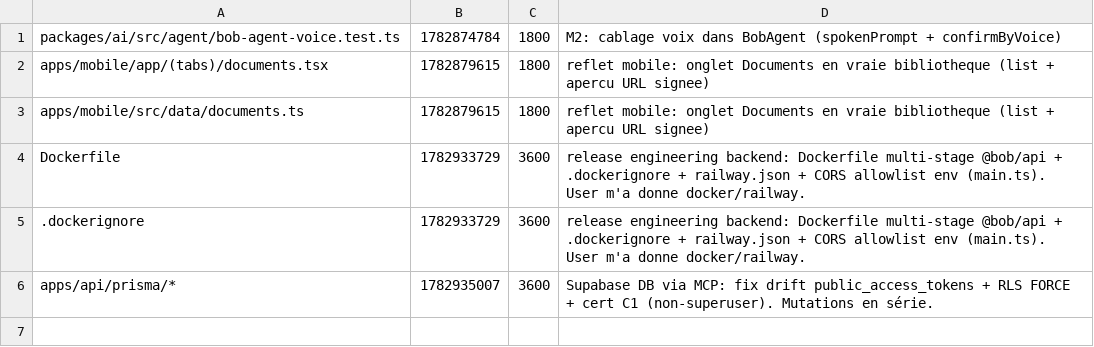
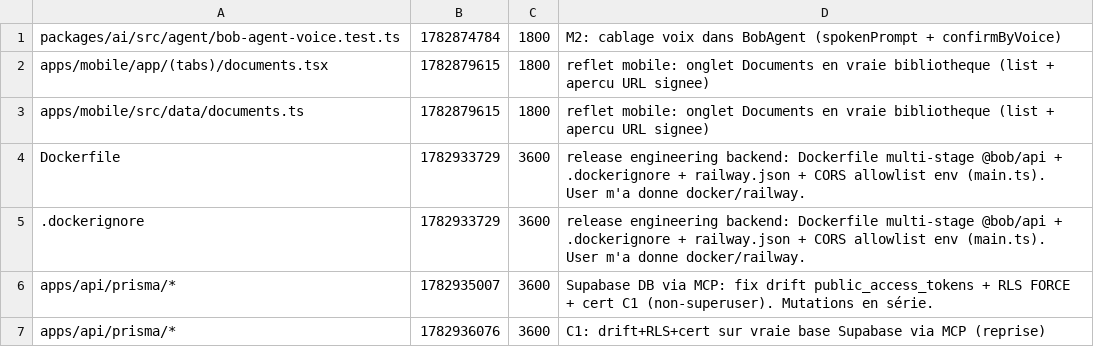
Before and after one commit to GLWebDevAgency/bob-pro, a TSV file: claims.tsv, drawn as a sheet.

Commit message:
claim:apps/api/prisma/* ttl=3600

```diff
--- a/claims.tsv
+++ b/claims.tsv
@@ -6 +6,2 @@ Dockerfile	1782933729	3600	release engineering backend: Dockerfile multi-stage @
 apps/api/prisma/*	1782935007	3600	Supabase DB via MCP: fix drift public_access_tokens + RLS FORCE + cert C1 (non-superuser). Mutations en série.
+apps/api/prisma/*	1782936076	3600	C1: drift+RLS+cert sur vraie base Supabase via MCP (reprise)
```
Also changed, not shown: 1 other file.
